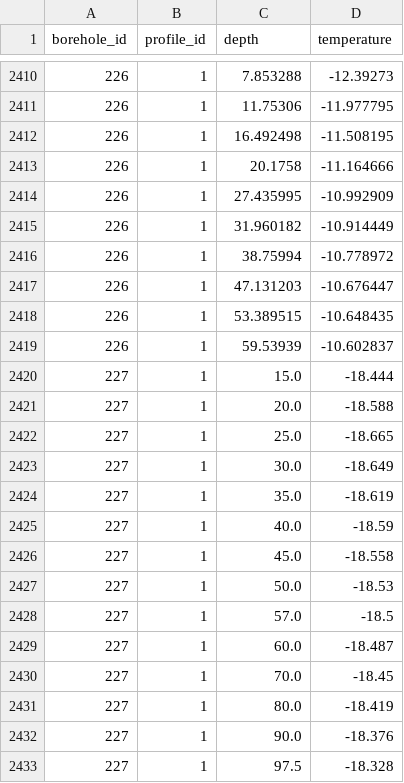
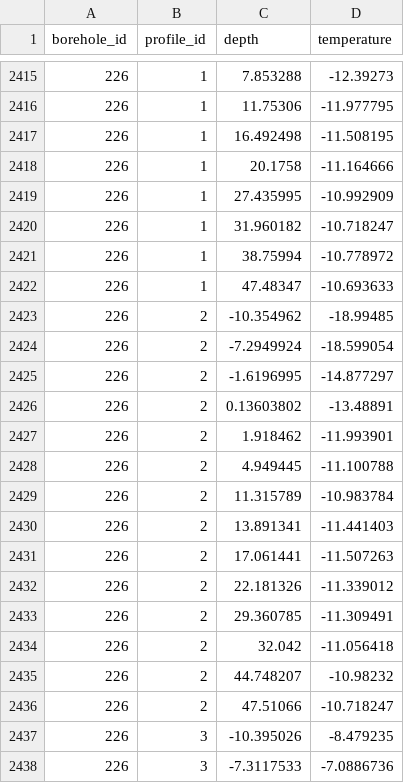
Before and after one commit to mjacqu/glenglat, a CSV file: data/measurement.csv, drawn as a sheet; only a part is shown, gaps mark what is left out; the shorter side is filled out with more unchanged rows; the diff covers the shown part only.

Commit message:
Add additional profiles for Tuto Ramp borehole

```diff
--- a/data/measurement.csv
+++ b/data/measurement.csv
@@ -2414,6 +2419,20 @@ borehole_id,profile_id,depth,temperature
 226,1,27.435995,-10.992909
-226,1,31.960182,-10.914449
+226,1,31.960182,-10.718247
 226,1,38.75994,-10.778972
-226,1,47.131203,-10.676447
-226,1,53.389515,-10.648435
-226,1,59.53939,-10.602837
+226,1,47.48347,-10.693633
+226,2,-10.354962,-18.99485
+226,2,-7.2949924,-18.599054
+226,2,-1.6196995,-14.877297
+226,2,0.13603802,-13.48891
+226,2,1.918462,-11.993901
+226,2,4.949445,-11.100788
+226,2,11.315789,-10.983784
+226,2,13.891341,-11.441403
+226,2,17.061441,-11.507263
+226,2,22.181326,-11.339012
+226,2,29.360785,-11.309491
+226,2,32.042,-11.056418
+226,2,44.748207,-10.98232
+226,2,47.51066,-10.718247
+226,3,-10.395026,-8.479235
+226,3,-7.3117533,-7.0886736
```
Also changed, not shown: 16 added rows and 2 edited cells elsewhere in this file, data/borehole.csv, data/profile.csv, 3 other files.
